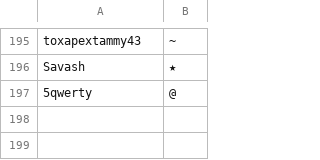
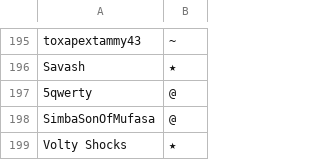
Before and after one commit to awolffromspace/PC-Battle-Server, a CSV file: config/usergroups.csv, drawn as a sheet; only a part is shown, gaps mark what is left out; the diff names each change by its address in the sheet, - before the commit and + after, or states it on an @@ line.

```diff
--- a/config/usergroups.csv
+++ b/config/usergroups.csv
+row 198: SimbaSonOfMufasa | @
+row 199: Volty Shocks | ★
```
Also changed, not shown: 5 other files.
